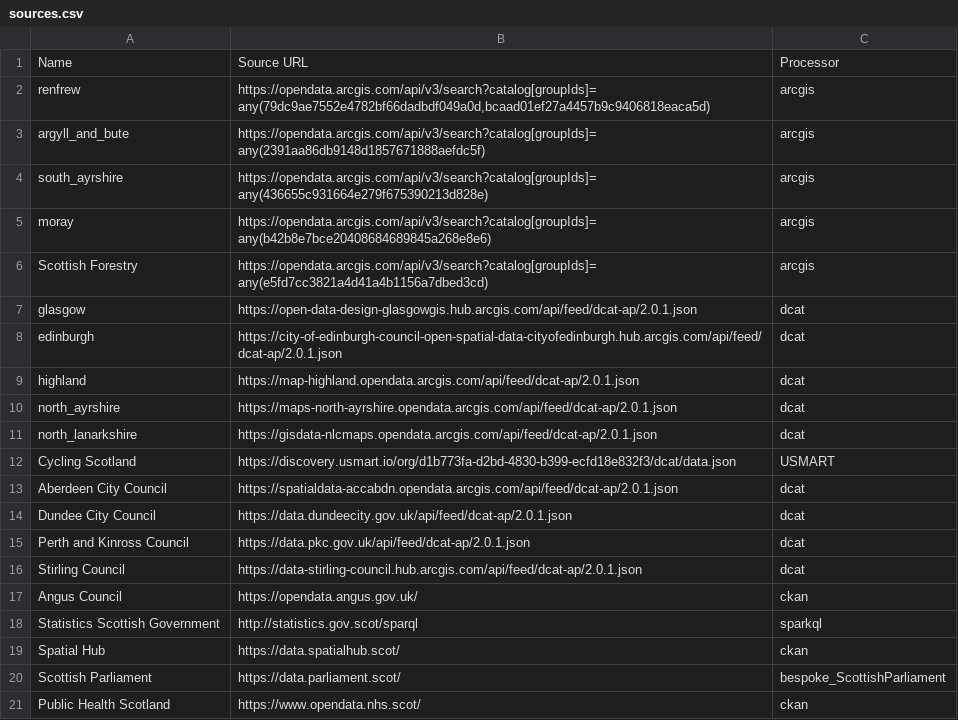
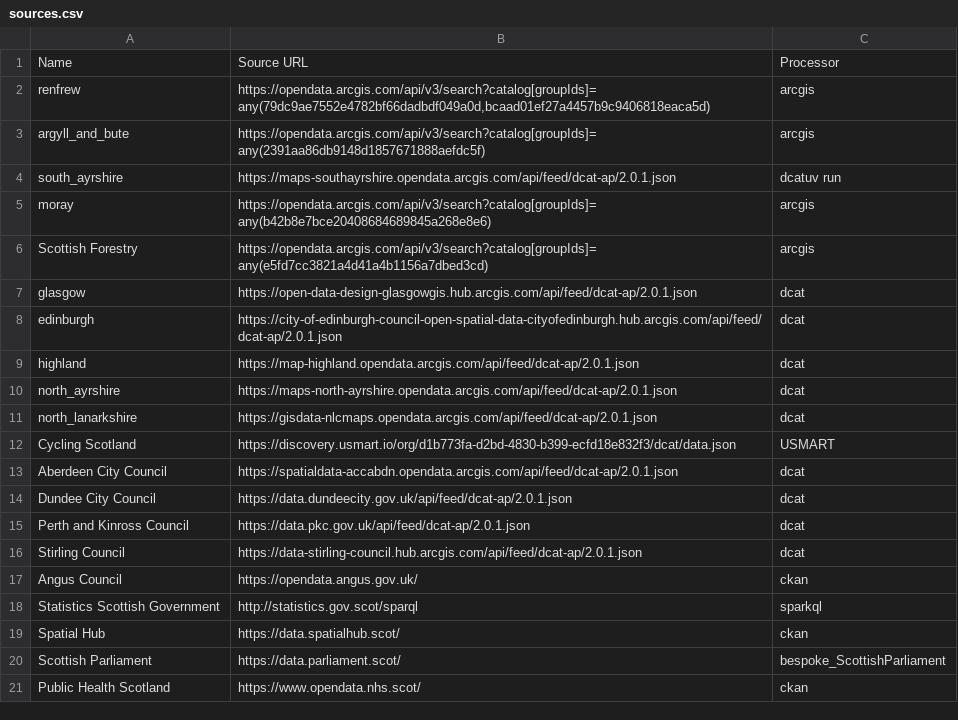
Before and after one commit to OpenDataScotland/the_od_bods, a CSV file: sources.csv, drawn as a sheet.

Commit message:
chore: Switch South Ayrshire to use DCAT

```diff
--- a/sources.csv
+++ b/sources.csv
@@ -3,3 +3,3 @@ renfrew,"https://opendata.arcgis.com/api/v3/search?catalog[groupIds]=any(79dc9ae
 argyll_and_bute,"https://opendata.arcgis.com/api/v3/search?catalog[groupIds]=any(2391aa86db9148d1857671888aefdc5f)",arcgis
-south_ayrshire,"https://opendata.arcgis.com/api/v3/search?catalog[groupIds]=any(436655c931664e279f675390213d828e)",arcgis
+south_ayrshire,"https://maps-southayrshire.opendata.arcgis.com/api/feed/dcat-ap/2.0.1.json",dcatuv run
 moray,"https://opendata.arcgis.com/api/v3/search?catalog[groupIds]=any(b42b8e7bce20408684689845a268e8e6)",arcgis
```
